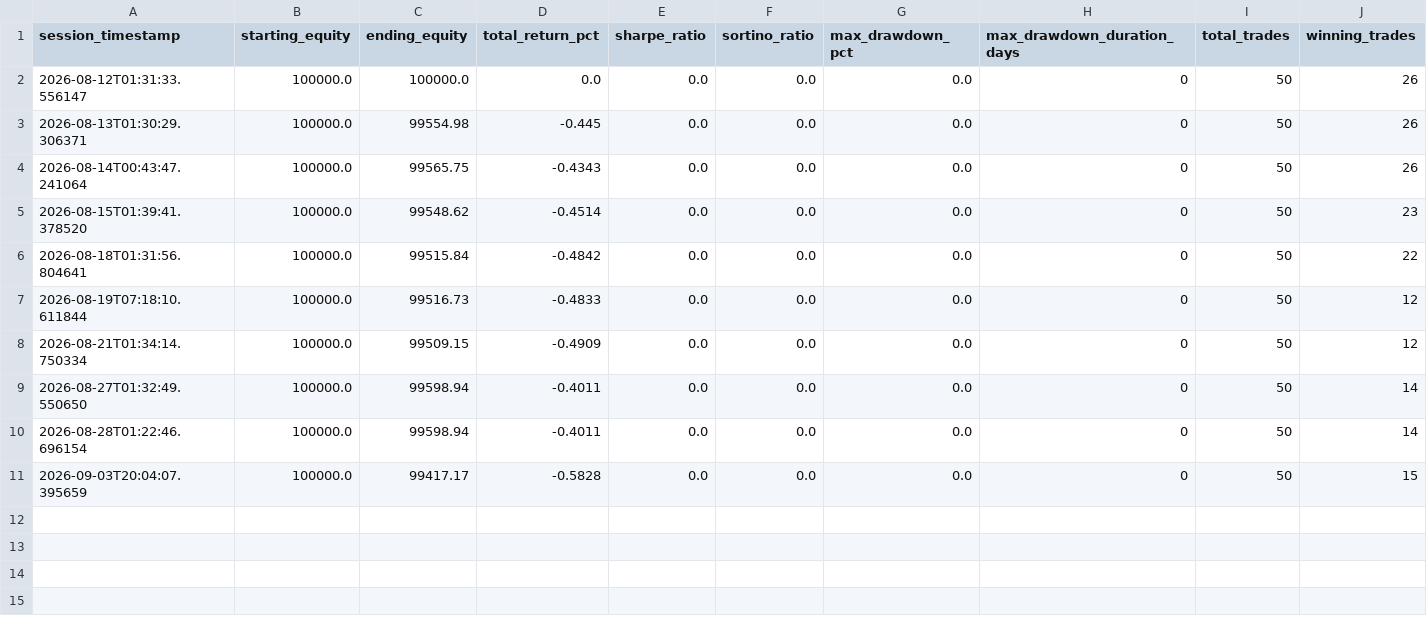
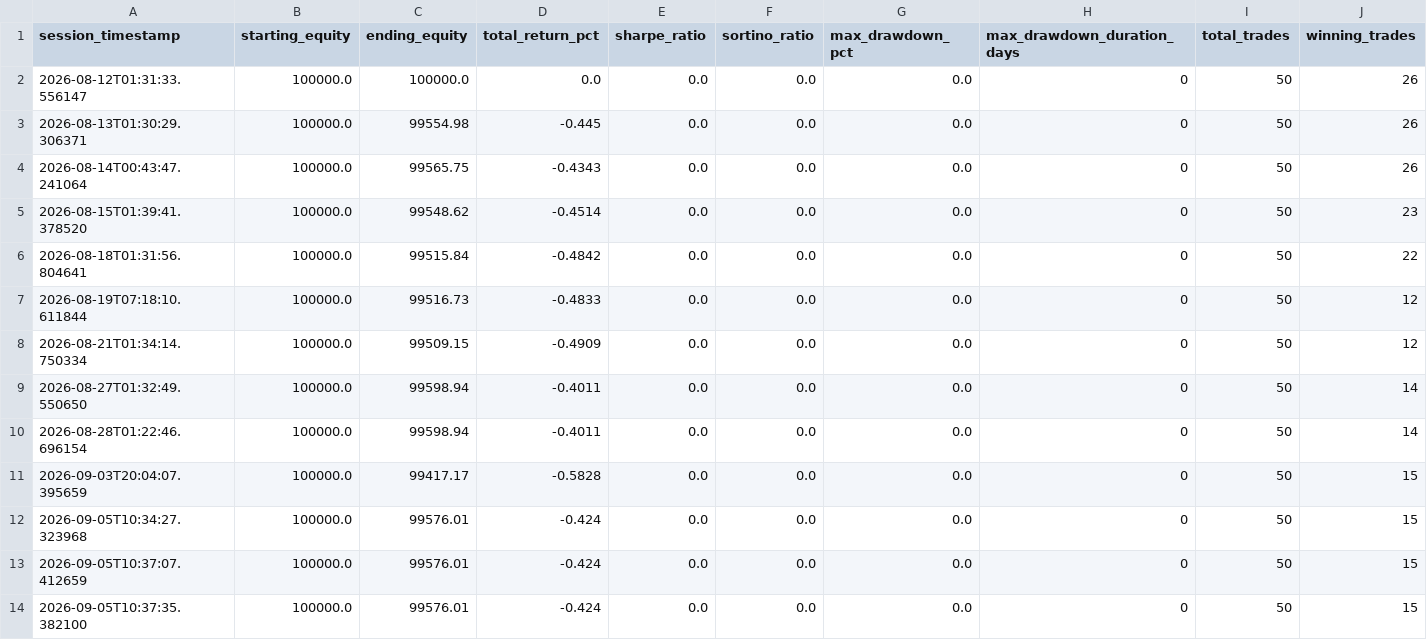
Before and after one commit to Shashwat-911/Autonomous-Stock-Trading-System, a CSV file: outputs/trade_history.csv, drawn as a sheet; only a part is shown; rows hold the shown columns only; the diff names each change by its address in the sheet, - before the commit and + after, or states it on an @@ line.

```diff
--- a/outputs/trade_history.csv
+++ b/outputs/trade_history.csv
+row 12: 2026-09-05T10:34:27.323968 | 100000.0 | 99576.01 | -0.424 | 0.0 | 0.0 | 0.0 | 0 | 50 | 15
+row 13: 2026-09-05T10:37:07.412659 | 100000.0 | 99576.01 | -0.424 | 0.0 | 0.0 | 0.0 | 0 | 50 | 15
+row 14: 2026-09-05T10:37:35.382100 | 100000.0 | 99576.01 | -0.424 | 0.0 | 0.0 | 0.0 | 0 | 50 | 15
```
Also changed, not shown: outputs/alpaca_equity_history.csv, 12 other files.
